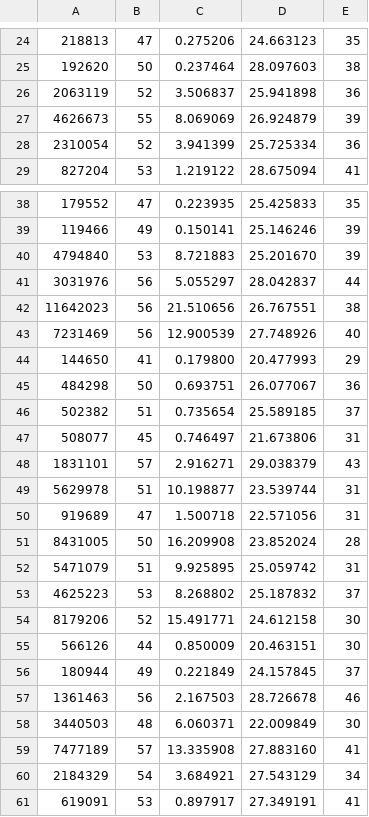
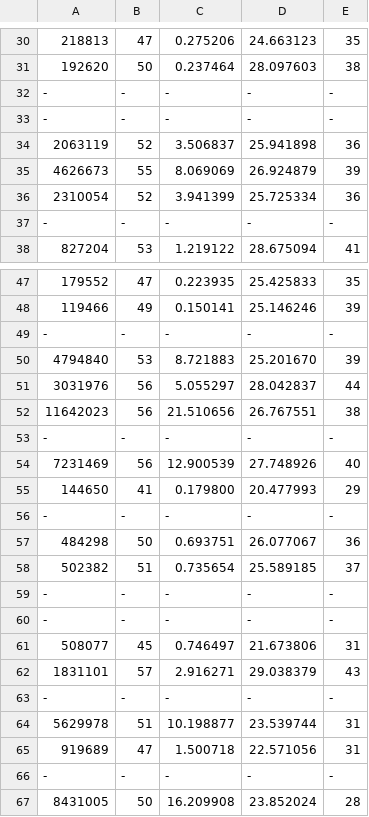
Before and after one commit to jmreisswitz/8-15-puzzle-solver, a CSV file: csv/astar15.csv, drawn as a sheet; only a part is shown, gaps mark what is left out; the shorter side is filled out with more unchanged rows; the diff covers the shown part only; the diff names each change by its address in the sheet, - before the commit and + after, or states it on an @@ line.

Commit message:
unsolved instances

```diff
--- a/csv/astar15.csv
+++ b/csv/astar15.csv
+row 32: - | - | - | - | -
+row 33: - | - | - | - | -
+row 37: - | - | - | - | -
+row 49: - | - | - | - | -
+row 53: - | - | - | - | -
+row 56: - | - | - | - | -
+row 59: - | - | - | - | -
+row 60: - | - | - | - | -
+row 63: - | - | - | - | -
+row 66: - | - | - | - | -
```
Also changed, not shown: 11 added rows elsewhere in this file.
